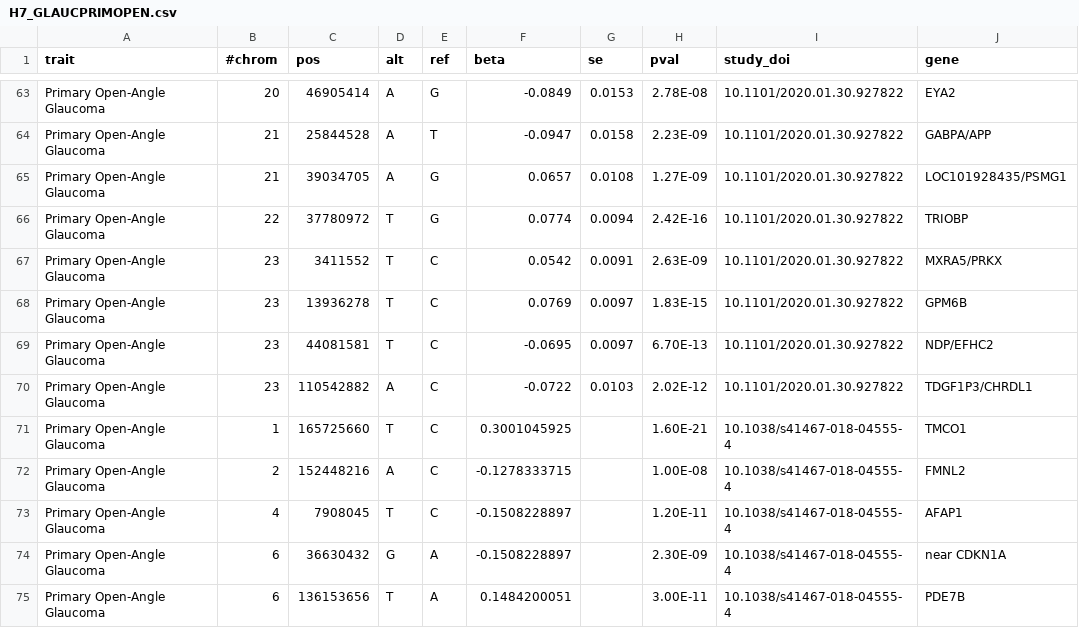
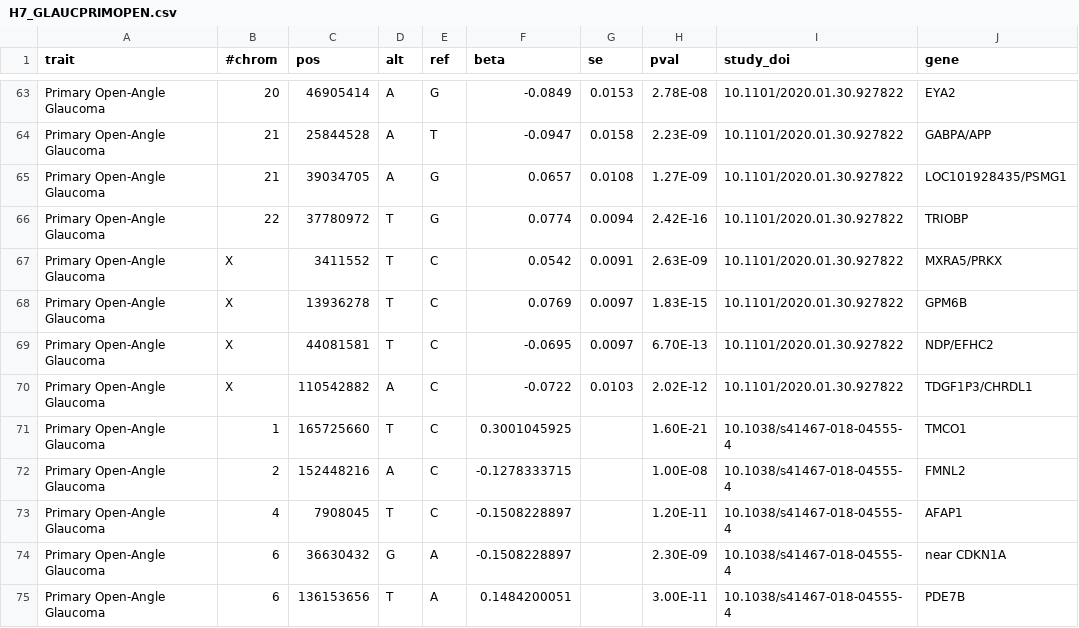
Before and after one commit to FINNGEN/betamatch-ext-data, a CSV file: data/H7_GLAUCPRIMOPEN.csv, drawn as a sheet; only a part is shown, gaps mark what is left out; the diff names each change by its address in the sheet, - before the commit and + after, or states it on an @@ line.

```diff
--- a/data/H7_GLAUCPRIMOPEN.csv
+++ b/data/H7_GLAUCPRIMOPEN.csv
-B67:B70 (#chrom): 23
+B67:B70 (#chrom): X
```
Also changed, not shown: data/C3_PROSTATE_EXALLC.csv.
